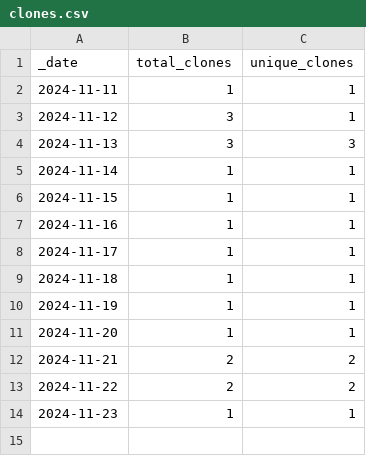
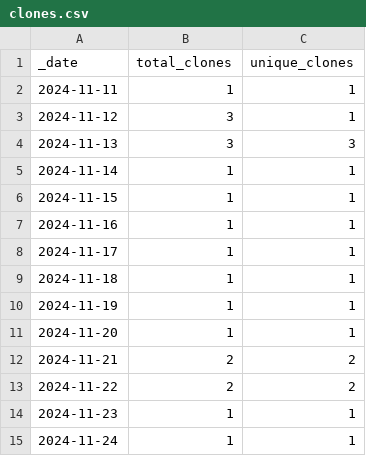
Before and after one commit to NMRLipids/Databank, a CSV file: traffic/clones.csv, drawn as a sheet.

```diff
--- a/traffic/clones.csv
+++ b/traffic/clones.csv
@@ -14 +14,2 @@ _date,total_clones,unique_clones
 2024-11-23,1,1
+2024-11-24,1,1
```
Also changed, not shown: 1 other file.
